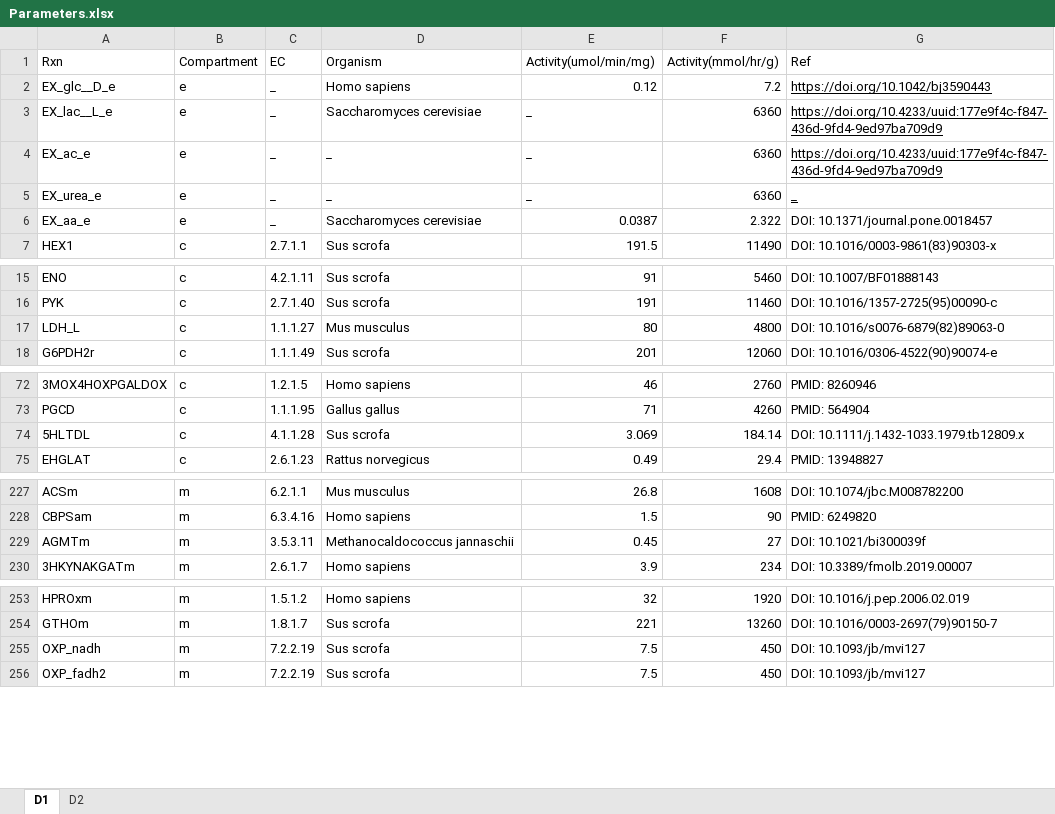
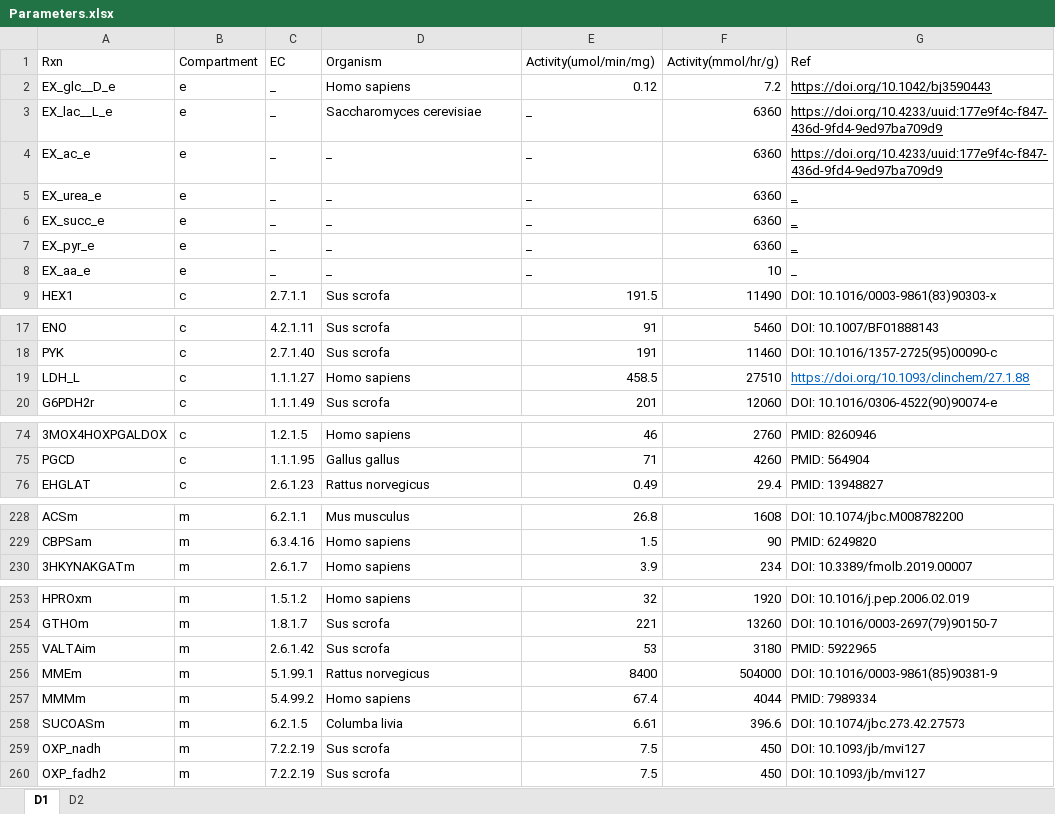
Before and after one commit to SizheQiu/PigGEM2025, an Excel workbook: data/gems/Parameters.xlsx, sheet D1, drawn as a sheet; only a part is shown, gaps mark what is left out; values as stored, in another font and other column widths than the file's, no borders; removed rows and columns are numbered as before the commit, all else as after; the diff names each change by its address in the sheet, - before the commit and + after, or states it on an @@ line.

```diff
--- a/data/gems/Parameters.xlsx (sheet D1)
+++ b/data/gems/Parameters.xlsx (sheet D1)
+row 6: EX_succ_e | e | _ | _ | _ | 6360 | _
+row 7: EX_pyr_e | e | _ | _ | _ | 6360 | _
-D8 (Organism): Saccharomyces cerevisiae
+D8 (Organism): _
-E8 (Activity(umol/min/mg)): 0.0387
+E8 (Activity(umol/min/mg)): _
-F8 (Activity(mmol/hr/g)): 2.322
+F8 (Activity(mmol/hr/g)): 10
-G8 (Ref): DOI: 10.1371/journal.pone.0018457
+G8 (Ref): _
-D19 (Organism): Mus musculus
+D19 (Organism): Homo sapiens
-E19 (Activity(umol/min/mg)): 80
+E19 (Activity(umol/min/mg)): 458.5
-F19 (Activity(mmol/hr/g)): 4800
+F19 (Activity(mmol/hr/g)): 27510
-G19 (Ref): DOI: 10.1016/s0076-6879(82)89063-0
+G19 (Ref): https://doi.org/10.1093/clinchem/27.1.88
@@ G19 underline: off → on, text colour: black → #0563C1 @@
-row 74: 5HLTDL | c | 4.1.1.28 | Sus scrofa | 3.069 | 184.14 | DOI: 10.1111/j.1432-1033.1979.tb12809.x
-row 229: AGMTm | m | 3.5.3.11 | Methanocaldococcus jannaschii | 0.45 | 27 | DOI: 10.1021/bi300039f
+row 255: VALTAim | m | 2.6.1.42 | Sus scrofa | 53 | 3180 | PMID: 5922965
+row 256: MMEm | m | 5.1.99.1 | Rattus norvegicus | 8400 | 504000 | DOI: 10.1016/0003-9861(85)90381-9
+row 257: MMMm | m | 5.4.99.2 | Homo sapiens | 67.4 | 4044 | PMID: 7989334
+row 258: SUCOASm | m | 6.2.1.5 | Columba livia | 6.61 | 396.6 | DOI: 10.1074/jbc.273.42.27573
```
Also changed, not shown: formulas that keep their value, 7 other files.
